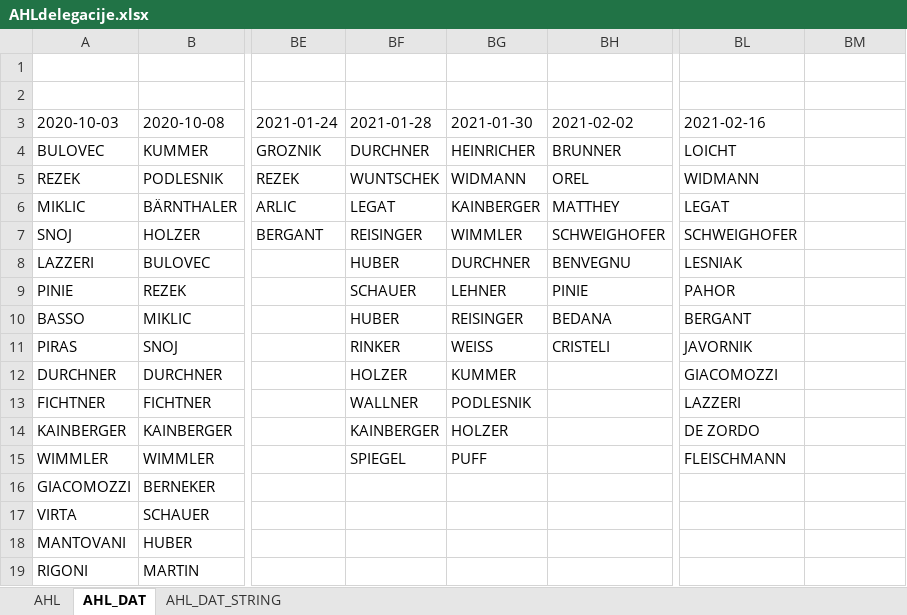
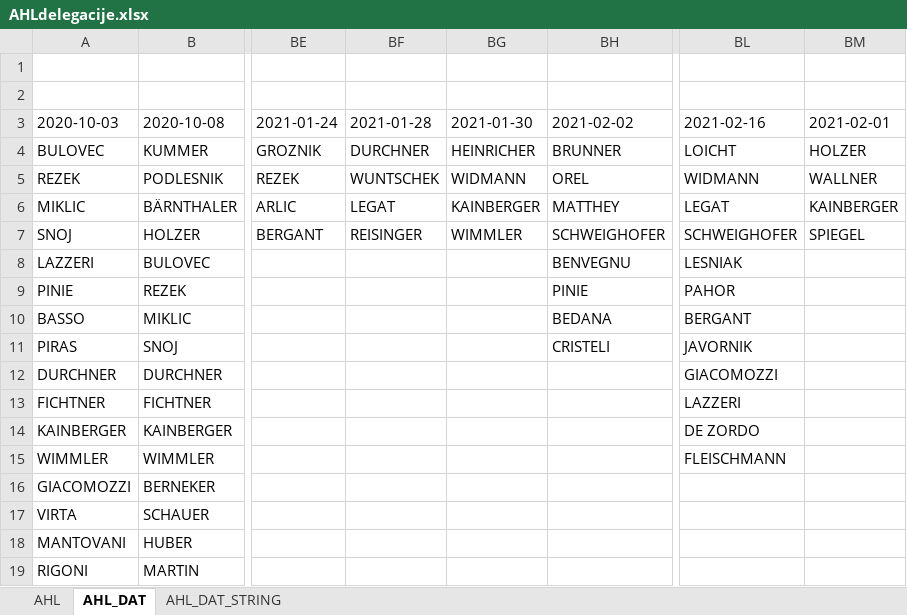
Before and after one commit to snojle23/delegacije, an Excel workbook: data/AHLdelegacije.xlsx, sheet AHL_DAT, drawn as a sheet; only a part is shown, gaps mark what is left out; values as stored, in another font and other column widths than the file's, no borders; the diff names each change by its address in the sheet, - before the commit and + after, or states it on an @@ line.

```diff
--- a/data/AHLdelegacije.xlsx (sheet AHL_DAT)
+++ b/data/AHLdelegacije.xlsx (sheet AHL_DAT)
-BM3: (empty)
+BM3: 2021-02-01
-BM4 (2021-02-01): (empty)
+BM4 (2021-02-01): HOLZER
-BM5 (2021-02-01): (empty)
+BM5 (2021-02-01): WALLNER
-BM6 (2021-02-01): (empty)
+BM6 (2021-02-01): KAINBERGER
-BM7 (2021-02-01): (empty)
+BM7 (2021-02-01): SPIEGEL
-BF8 (2021-01-28): HUBER
+BF8 (2021-01-28): (empty)
-BG8 (2021-01-30): DURCHNER
+BG8 (2021-01-30): (empty)
-BF9 (2021-01-28): SCHAUER
+BF9 (2021-01-28): (empty)
-BG9 (2021-01-30): LEHNER
+BG9 (2021-01-30): (empty)
-BF10 (2021-01-28): HUBER
+BF10 (2021-01-28): (empty)
-BG10 (2021-01-30): REISINGER
+BG10 (2021-01-30): (empty)
-BF11 (2021-01-28): RINKER
+BF11 (2021-01-28): (empty)
-BG11 (2021-01-30): WEISS
+BG11 (2021-01-30): (empty)
-BF12 (2021-01-28): HOLZER
+BF12 (2021-01-28): (empty)
-BG12 (2021-01-30): KUMMER
+BG12 (2021-01-30): (empty)
-BF13 (2021-01-28): WALLNER
+BF13 (2021-01-28): (empty)
-BG13 (2021-01-30): PODLESNIK
+BG13 (2021-01-30): (empty)
-BF14 (2021-01-28): KAINBERGER
+BF14 (2021-01-28): (empty)
-BG14 (2021-01-30): HOLZER
+BG14 (2021-01-30): (empty)
-BF15 (2021-01-28): SPIEGEL
+BF15 (2021-01-28): (empty)
-BG15 (2021-01-30): PUFF
+BG15 (2021-01-30): (empty)
```
Also changed, not shown: sheet AHL, sheet AHL_DAT_STRING, formulas that keep their value, data/ICEHLdelegacije.xlsx, 4 other files.
